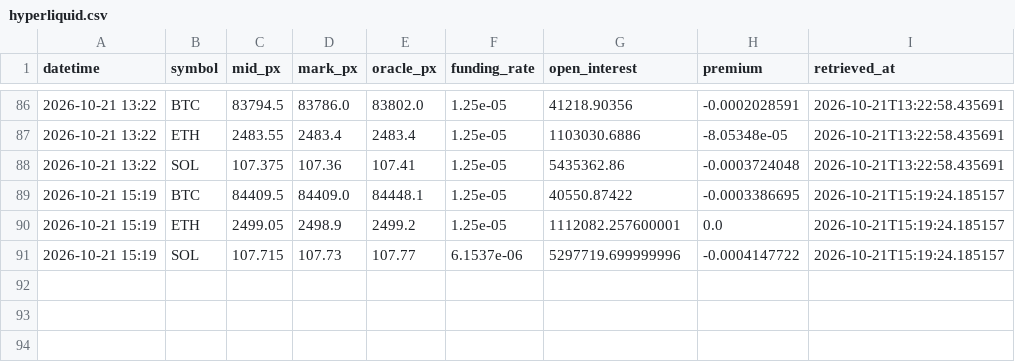
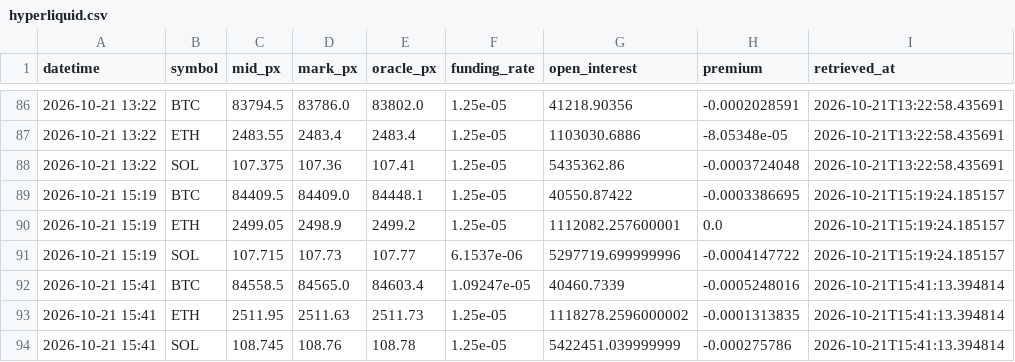
Before and after one commit to d87skg/gmre-collectors, a CSV file: data/hyperliquid.csv, drawn as a sheet; only a part is shown, gaps mark what is left out; the diff names each change by its address in the sheet, - before the commit and + after, or states it on an @@ line.

```diff
--- a/data/hyperliquid.csv
+++ b/data/hyperliquid.csv
+row 92: 2026-10-21 15:41 | BTC | 84558.5 | 84565.0 | 84603.4 | 1.09247e-05 | 40460.7339 | -0.0005248016 | 2026-10-21T15:41:13.394814
+row 93: 2026-10-21 15:41 | ETH | 2511.95 | 2511.63 | 2511.73 | 1.25e-05 | 1118278.2596000002 | -0.0001313835 | 2026-10-21T15:41:13.394814
+row 94: 2026-10-21 15:41 | SOL | 108.745 | 108.76 | 108.78 | 1.25e-05 | 5422451.039999999 | -0.000275786 | 2026-10-21T15:41:13.394814
```
Also changed, not shown: data/coingecko_derivatives.csv, data/coingecko_stablecoins.csv, 27 other files.
